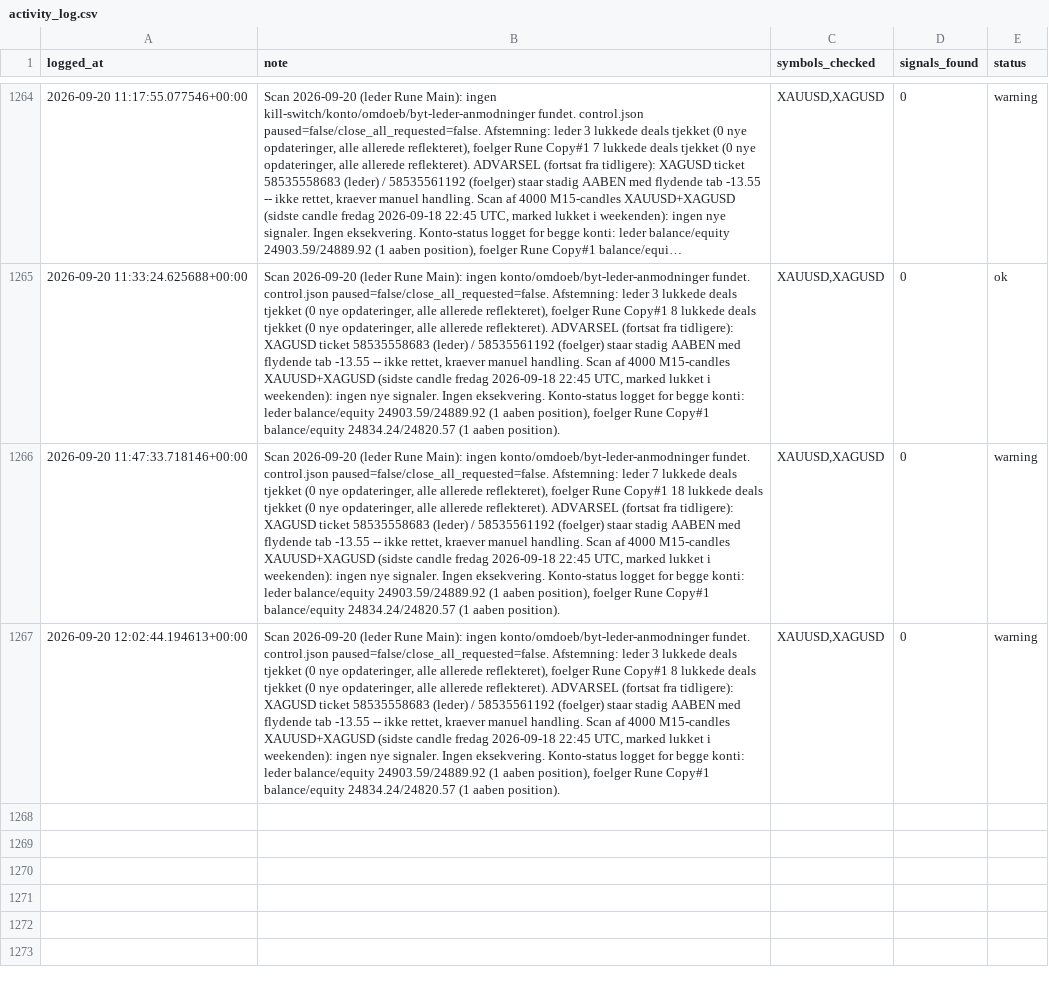
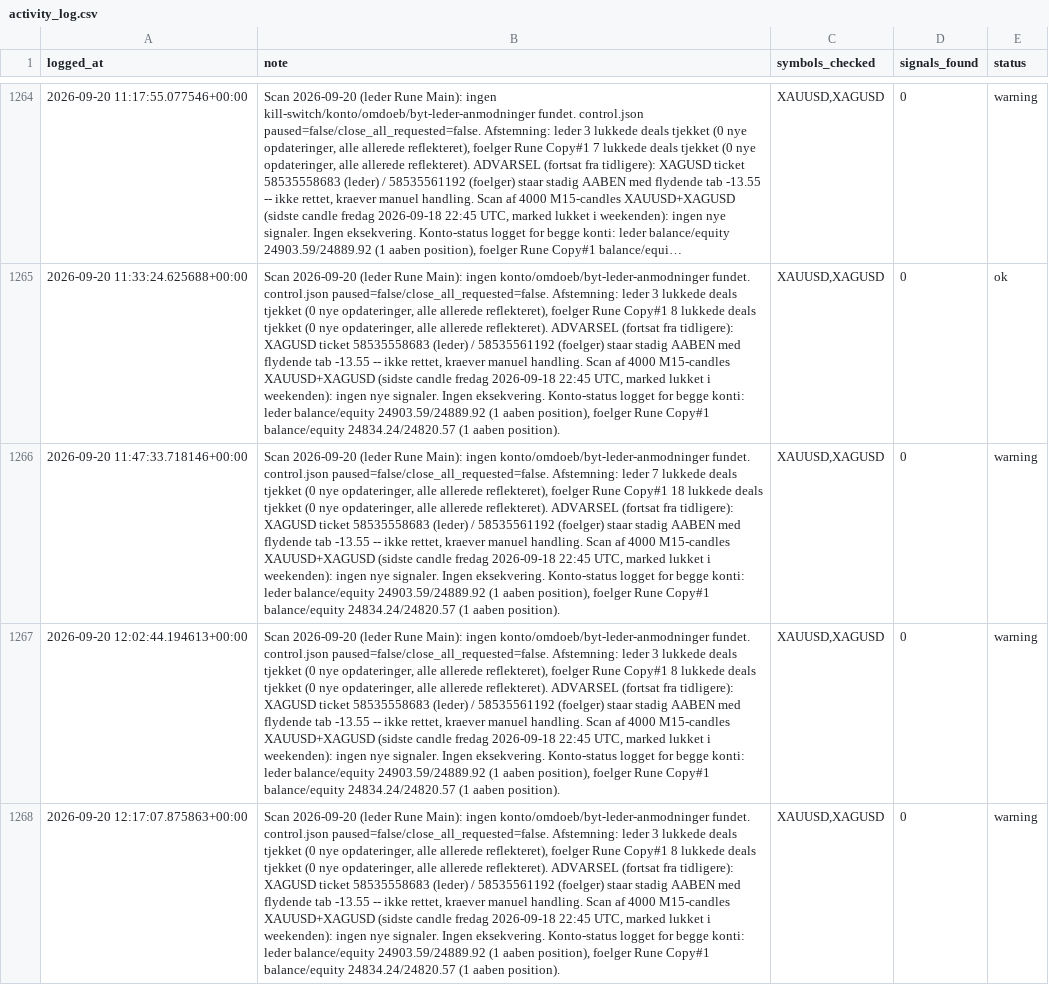
Before and after one commit to Runetherune/trading-dashboard, a CSV file: activity_log.csv, drawn as a sheet; only a part is shown, gaps mark what is left out; long unchanged cells end in …; the diff names each change by its address in the sheet, - before the commit and + after, or states it on an @@ line.

Commit message:
Scan 2026-09-20 (leder Rune Main): ingen konto/omdoeb/byt-leder-anmodninger fundet. control.json paused=false/close_all_requested=false. Afstemning: leder 3 lukkede deals tjekket (0 nye opdateringer, alle allerede reflekteret), foelger Rune Copy#1 8 lukkede deals tjekket (0 nye opdateringer, alle allerede reflekteret). ADVARSEL (fortsat fra tidligere): XAGUSD ticket 58535558683 (leder) / 58535561192 (foelger) staar stadig AABEN med flydende tab -13.55 -- ikke rettet, kraever manuel handling. Scan af 4000 M15-candles XAUUSD+XAGUSD (sidste candle fredag 2026-09-18 22:45 UTC, marked lukket i weekenden): ingen nye signaler. Ingen eksekvering. Konto-status logget for begge konti: leder balance/equity 24903.59/24889.92 (1 aaben position), foelger Rune Copy#1 balance/equity 24834.24/24820.57 (1 aaben position).

```diff
--- a/activity_log.csv
+++ b/activity_log.csv
+row 1268: 2026-09-20 12:17:07.875863+00:00 | Scan 2026-09-20 (leder Rune Main): ingen konto/omdoeb/byt-leder-anmodninger fundet. control.json paused=false/close_all_requested=false. Afstemning: leder 3 lukkede deals tjekket (0 nye opdateringer, alle allerede reflekteret), foelger Rune Copy#1 8 lukkede deals tjekket (0 nye opdateringer, alle allerede reflekteret). ADVARSEL (fortsat fra tidligere): XAGUSD ticket 58535558683 (leder) / 58535561192 (foelger) staar stadig AABEN med flydende tab -13.55 -- ikke rettet, kraever manuel handling. Scan af 4000 M15-candles XAUUSD+XAGUSD (sidste candle fredag 2026-09-18 22:45 UTC, marked lukket i weekenden): ingen nye signaler. Ingen eksekvering. Konto-status logget for begge konti: leder balance/equity 24903.59/24889.92 (1 aaben position), foelger Rune Copy#1 balance/equity 24834.24/24820.57 (1 aaben position). | XAUUSD,XAGUSD | 0 | warning
```
Also changed, not shown: account_status.csv, 1 other file.
